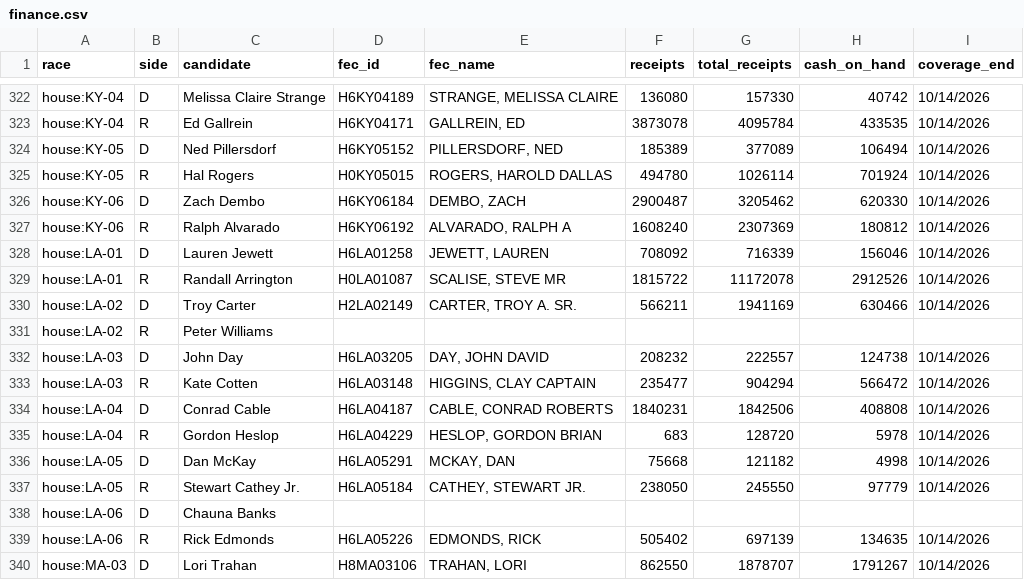
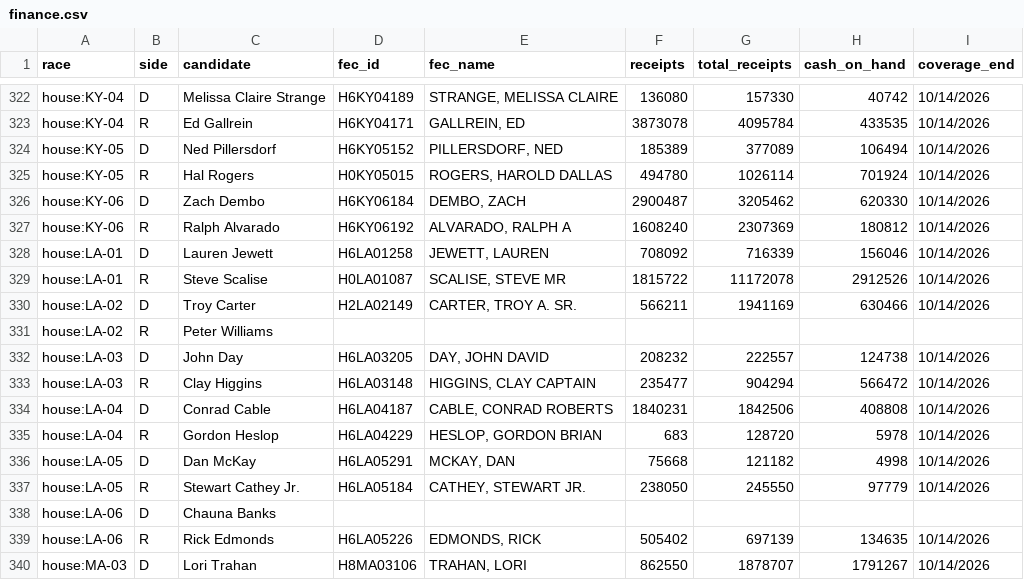
Before and after one commit to KaraZajac/MIDTERMS2026, a CSV file: data/finance.csv, drawn as a sheet; only a part is shown, gaps mark what is left out.

```diff
--- a/data/finance.csv
+++ b/data/finance.csv
@@ -328,3 +328,3 @@ house:KY-06,R,Ralph Alvarado,H6KY06192,"ALVARADO, RALPH A",1608240,2307369,18081
 house:LA-01,D,Lauren Jewett,H6LA01258,"JEWETT, LAUREN",708092,716339,156046,10/14/2026
-house:LA-01,R,Randall Arrington,H0LA01087,"SCALISE, STEVE MR",1815722,11172078,2912526,10/14/2026
+house:LA-01,R,Steve Scalise,H0LA01087,"SCALISE, STEVE MR",1815722,11172078,2912526,10/14/2026
 house:LA-02,D,Troy Carter,H2LA02149,"CARTER, TROY A. SR.",566211,1941169,630466,10/14/2026
@@ -332,3 +332,3 @@ house:LA-02,R,Peter Williams,,,,,,
 house:LA-03,D,John Day,H6LA03205,"DAY, JOHN DAVID",208232,222557,124738,10/14/2026
-house:LA-03,R,Kate Cotten,H6LA03148,"HIGGINS, CLAY CAPTAIN",235477,904294,566472,10/14/2026
+house:LA-03,R,Clay Higgins,H6LA03148,"HIGGINS, CLAY CAPTAIN",235477,904294,566472,10/14/2026
 house:LA-04,D,Conrad Cable,H6LA04187,"CABLE, CONRAD ROBERTS",1840231,1842506,408808,10/14/2026
```
Also changed, not shown: data/polls/races.csv, data/races/governor.csv, 9 other files.
